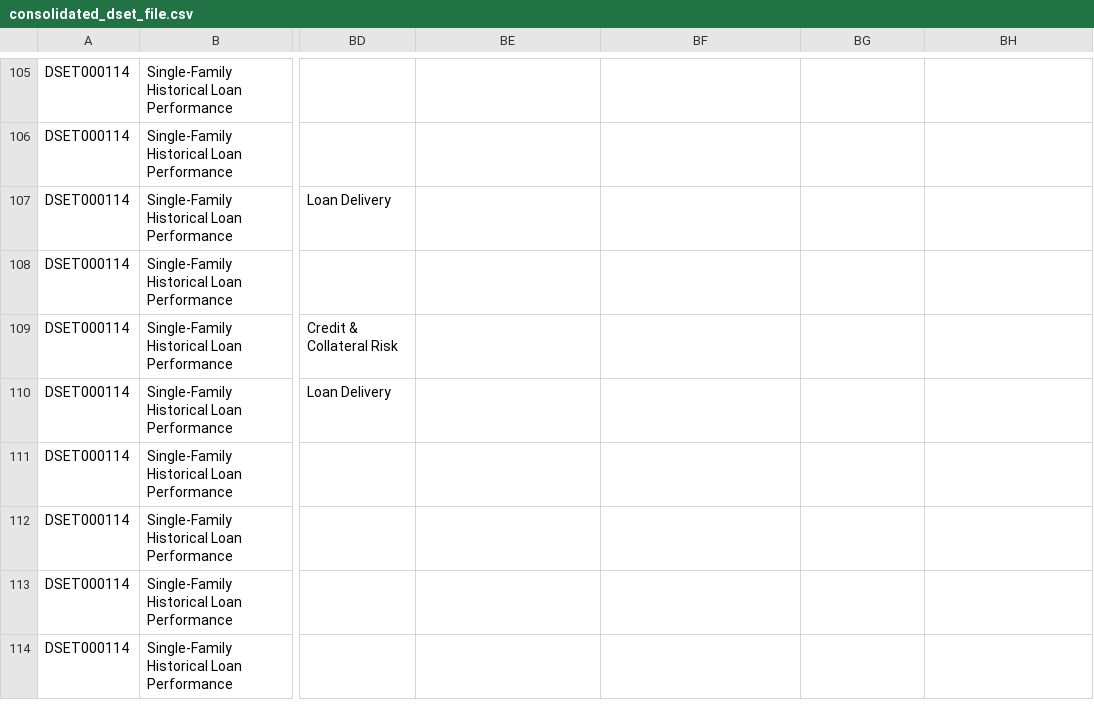
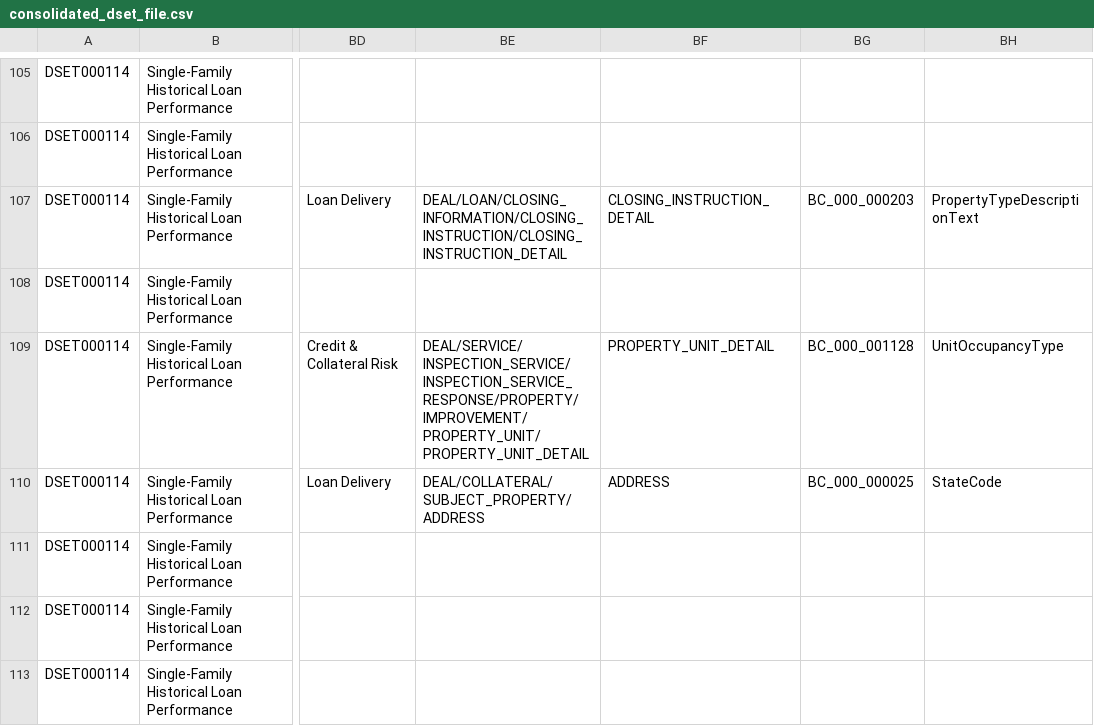
Before and after one commit to toolika3/GenAIExpo_DSETusecase, a CSV file: consolidated_dset_file.csv, drawn as a sheet; only a part is shown, gaps mark what is left out; the shorter side is filled out with more unchanged rows; the diff covers the shown part only; the diff names each change by its address in the sheet, - before the commit and + after, or states it on an @@ line.

```diff
--- a/consolidated_dset_file.csv
+++ b/consolidated_dset_file.csv
-BE107: (empty)
+BE107: DEAL/LOAN/CLOSING_INFORMATION/CLOSING_INSTRUCTION/CLOSING_INSTRUCTION_DETAIL
-BF107: (empty)
+BF107: CLOSING_INSTRUCTION_DETAIL
-BG107: (empty)
+BG107: BC_000_000203
-BH107: (empty)
+BH107: PropertyTypeDescriptionText
-BE109: (empty)
+BE109: DEAL/SERVICE/INSPECTION_SERVICE/INSPECTION_SERVICE_RESPONSE/PROPERTY/IMPROVEMENT/PROPERTY_UNIT/PROPERTY_UNIT_DETAIL
-BF109: (empty)
+BF109: PROPERTY_UNIT_DETAIL
-BG109: (empty)
+BG109: BC_000_001128
-BH109: (empty)
+BH109: UnitOccupancyType
-BE110: (empty)
+BE110: DEAL/COLLATERAL/SUBJECT_PROPERTY/ADDRESS
-BF110: (empty)
+BF110: ADDRESS
-BG110: (empty)
+BG110: BC_000_000025
-BH110: (empty)
+BH110: StateCode
```
Also changed, not shown: 36 edited cells elsewhere in this file, 1 other file.
